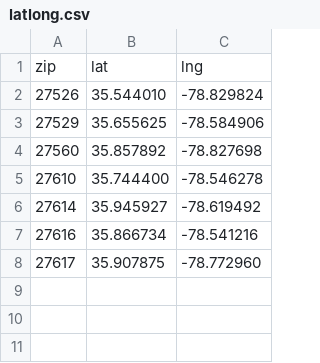
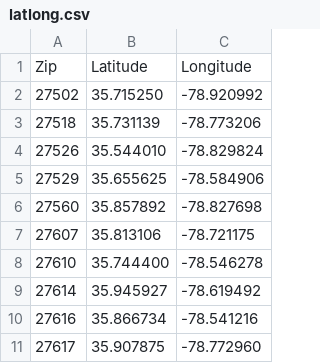
Before and after one commit to SowmyaAji/MedHelpNearMe, a CSV file: latlong.csv, drawn as a sheet.

```diff
--- a/latlong.csv
+++ b/latlong.csv
@@ -1,2 +1,4 @@
-zip,lat,lng
+Zip,Latitude,Longitude
+27502,35.715250, -78.920992
+27518,35.731139, -78.773206
 27526,35.544010, -78.829824
@@ -4,2 +6,3 @@ zip,lat,lng
 27560,35.857892, -78.827698
+27607,35.813106, -78.721175
 27610,35.744400, -78.546278
```
Also changed, not shown: address.csv, output.csv, 5 other files.
